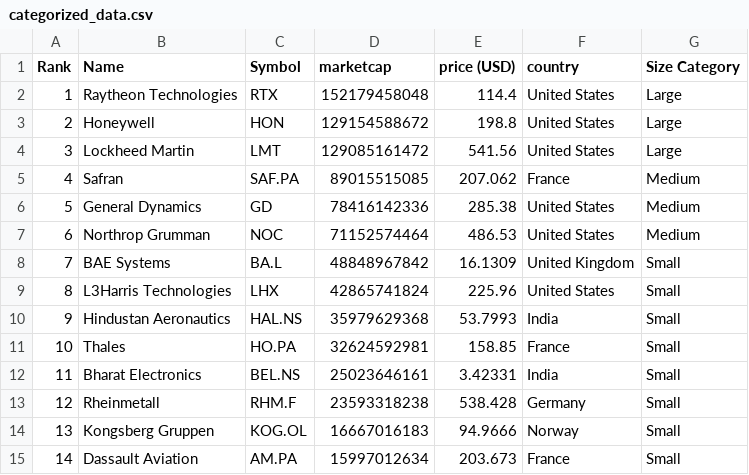
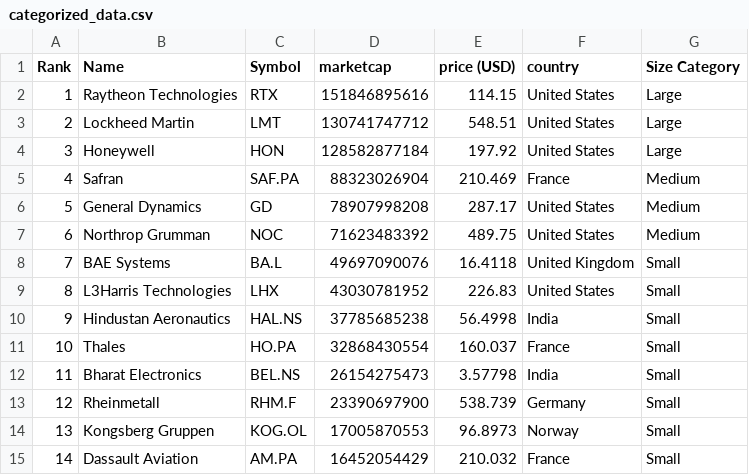
Before and after one commit to carmeloezequiel/taller, a CSV file: categorized_data.csv, drawn as a sheet; only a part is shown; the diff covers the shown part only.

```diff
--- a/categorized_data.csv
+++ b/categorized_data.csv
@@ -1,15 +1,15 @@
 Rank,Name,Symbol,marketcap,price (USD),country,Size Category
-1,Raytheon Technologies,RTX,152179458048,114.4,United States,Large
-2,Honeywell,HON,129154588672,198.8,United States,Large
-3,Lockheed Martin,LMT,129085161472,541.56,United States,Large
-4,Safran,SAF.PA,89015515085,207.062,France,Medium
-5,General Dynamics,GD,78416142336,285.38,United States,Medium
-6,Northrop Grumman,NOC,71152574464,486.53,United States,Medium
-7,BAE Systems,BA.L,48848967842,16.1309,United Kingdom,Small
-8,L3Harris Technologies,LHX,42865741824,225.96,United States,Small
-9,Hindustan Aeronautics,HAL.NS,35979629368,53.7993,India,Small
-10,Thales,HO.PA,32624592981,158.85,France,Small
-11,Bharat Electronics,BEL.NS,25023646161,3.42331,India,Small
-12,Rheinmetall,RHM.F,23593318238,538.428,Germany,Small
-13,Kongsberg Gruppen,KOG.OL,16667016183,94.9666,Norway,Small
-14,Dassault Aviation,AM.PA,15997012634,203.673,France,Small
+1,Raytheon Technologies,RTX,151846895616,114.15,United States,Large
+2,Lockheed Martin,LMT,130741747712,548.51,United States,Large
+3,Honeywell,HON,128582877184,197.92,United States,Large
+4,Safran,SAF.PA,88323026904,210.469,France,Medium
+5,General Dynamics,GD,78907998208,287.17,United States,Medium
+6,Northrop Grumman,NOC,71623483392,489.75,United States,Medium
+7,BAE Systems,BA.L,49697090076,16.4118,United Kingdom,Small
+8,L3Harris Technologies,LHX,43030781952,226.83,United States,Small
+9,Hindustan Aeronautics,HAL.NS,37785685238,56.4998,India,Small
+10,Thales,HO.PA,32868430554,160.037,France,Small
+11,Bharat Electronics,BEL.NS,26154275473,3.57798,India,Small
+12,Rheinmetall,RHM.F,23390697900,538.739,Germany,Small
+13,Kongsberg Gruppen,KOG.OL,17005870553,96.8973,Norway,Small
+14,Dassault Aviation,AM.PA,16452054429,210.032,France,Small
```
Also changed, not shown: 40 edited cells elsewhere in this file, data.csv.
